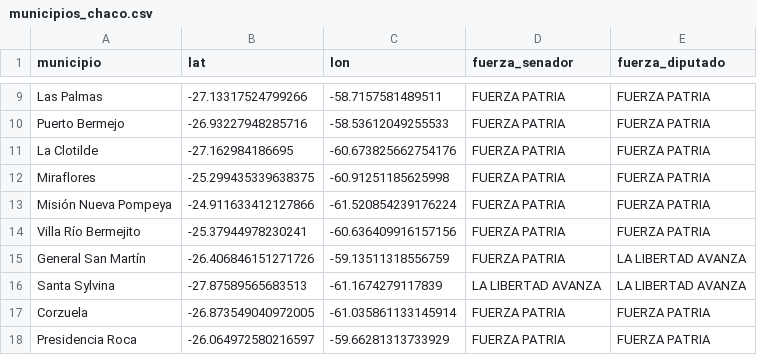
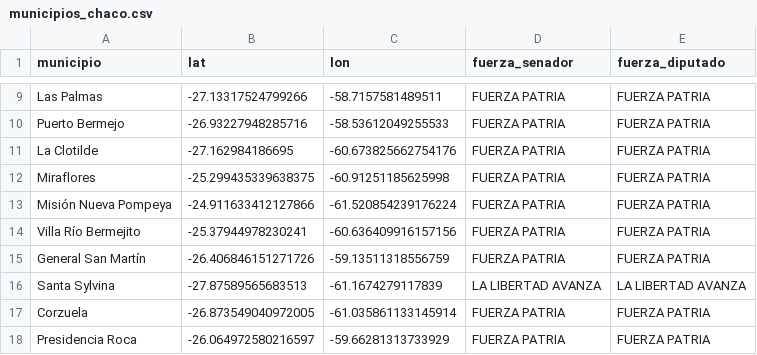
Before and after one commit to cdlezana/eleccion_ch, a CSV file: municipios_chaco.csv, drawn as a sheet; only a part is shown, gaps mark what is left out.

Commit message:
Update municipios_chaco.csv cambio fuerza 084

```diff
--- a/municipios_chaco.csv
+++ b/municipios_chaco.csv
@@ -14,3 +14,3 @@
 "Villa Río Bermejito","-25.37944978230241","-60.636409916157156","FUERZA PATRIA","FUERZA PATRIA"
-"General San Martín","-26.406846151271726","-59.13511318556759","FUERZA PATRIA","LA LIBERTAD AVANZA"
+"General San Martín","-26.406846151271726","-59.13511318556759","FUERZA PATRIA","FUERZA PATRIA"
 "Santa Sylvina","-27.87589565683513","-61.1674279117839","LA LIBERTAD AVANZA","LA LIBERTAD AVANZA"
```
